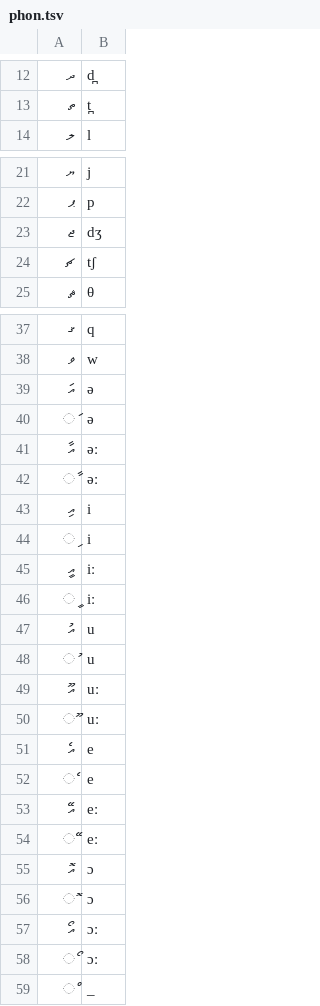
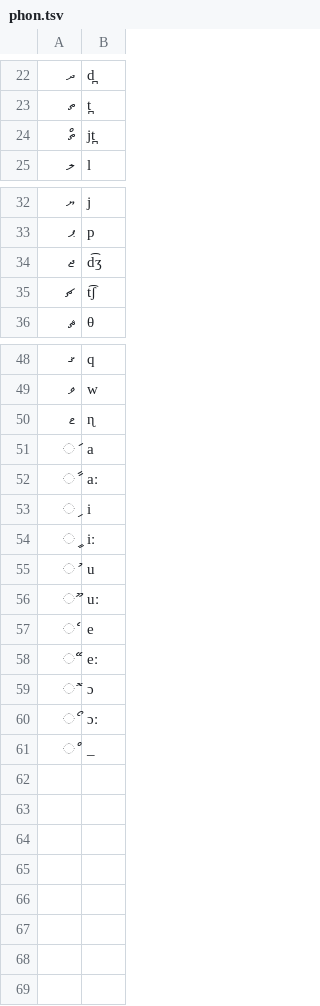
Before and after one commit to ftyers/commonvoice-utils, a TSV file: cvutils/data/dv/phon.tsv, drawn as a sheet; only a part is shown, gaps mark what is left out; removed rows and columns are numbered as before the commit, all else as after; the diff covers the shown part only; the diff names each change by its address in the sheet, - before the commit and + after, or states it on an @@ line.

Commit message:
DV: update phon.tsv to for more sensible defaults

```diff
--- a/cvutils/data/dv/phon.tsv
+++ b/cvutils/data/dv/phon.tsv
+row 24: ތް | jt̪
-B34: dʒ
+B34: d͡ʒ
-B35: tʃ
+B35: t͡ʃ
-row 39: އަ | ə
+row 50: ޱ | ɳ
-B51: ə
+B51: a
-row 41: އާ | əː
-B52: əː
+B52: aː
-row 43: އި | i
-row 45: އީ | iː
-row 47: އު | u
-row 49: އޫ | uː
-row 51: އެ | e
-row 53: އޭ | eː
-row 55: އޮ | ɔ
-row 57: އޯ | ɔː
```
Also changed, not shown: 10 added rows elsewhere in this file.
